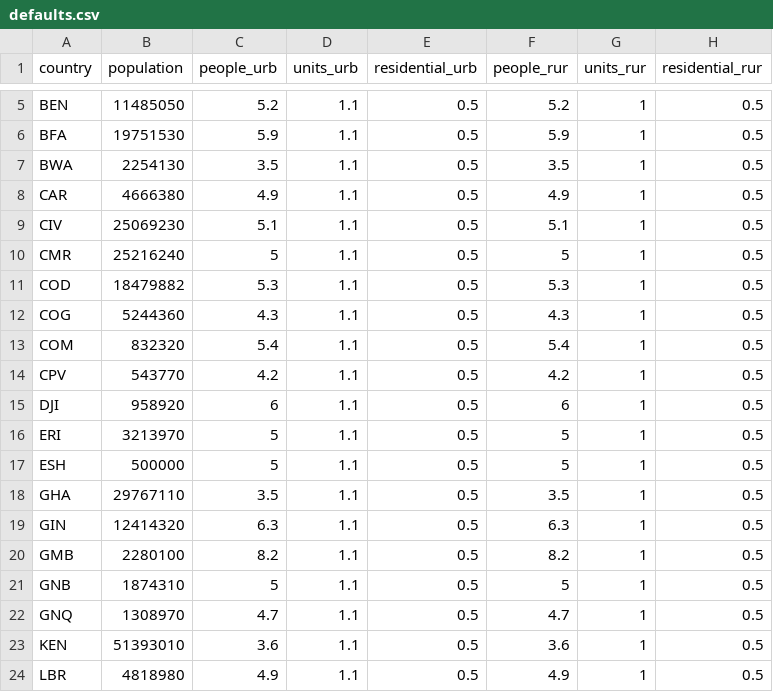
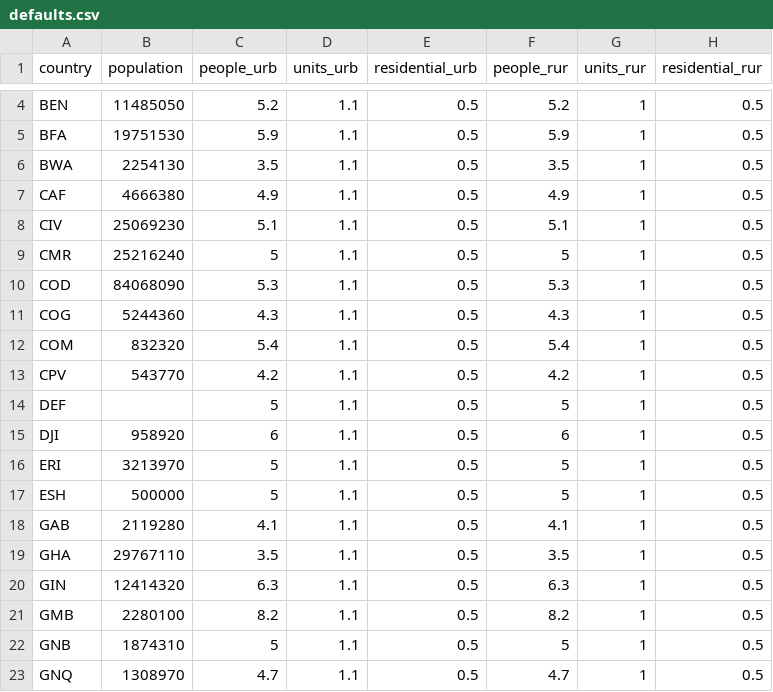
Before and after one commit to wpgp/peanutButter, a CSV file: data-raw/defaults.csv, drawn as a sheet; only a part is shown, gaps mark what is left out; the shorter side is filled out with more unchanged rows; the diff covers the shown part only.

```diff
--- a/data-raw/defaults.csv
+++ b/data-raw/defaults.csv
@@ -7,6 +6,6 @@ BFA,19751530,5.9,1.1,0.5,5.9,1,0.5
 BWA,2254130,3.5,1.1,0.5,3.5,1,0.5
-CAR,4666380,4.9,1.1,0.5,4.9,1,0.5
+CAF,4666380,4.9,1.1,0.5,4.9,1,0.5
 CIV,25069230,5.1,1.1,0.5,5.1,1,0.5
 CMR,25216240,5,1.1,0.5,5,1,0.5
-COD,18479882,5.3,1.1,0.5,5.3,1,0.5
+COD,84068090,5.3,1.1,0.5,5.3,1,0.5
 COG,5244360,4.3,1.1,0.5,4.3,1,0.5
@@ -14,2 +13,3 @@ COM,832320,5.4,1.1,0.5,5.4,1,0.5
 CPV,543770,4.2,1.1,0.5,4.2,1,0.5
+DEF,,5,1.1,0.5,5,1,0.5
 DJI,958920,6,1.1,0.5,6,1,0.5
@@ -17,2 +17,3 @@ ERI,3213970,5,1.1,0.5,5,1,0.5
 ESH,500000,5,1.1,0.5,5,1,0.5
+GAB,2119280,4.1,1.1,0.5,4.1,1,0.5
 GHA,29767110,3.5,1.1,0.5,3.5,1,0.5
```
Also changed, not shown: 7 added rows elsewhere in this file, 10 other files.
